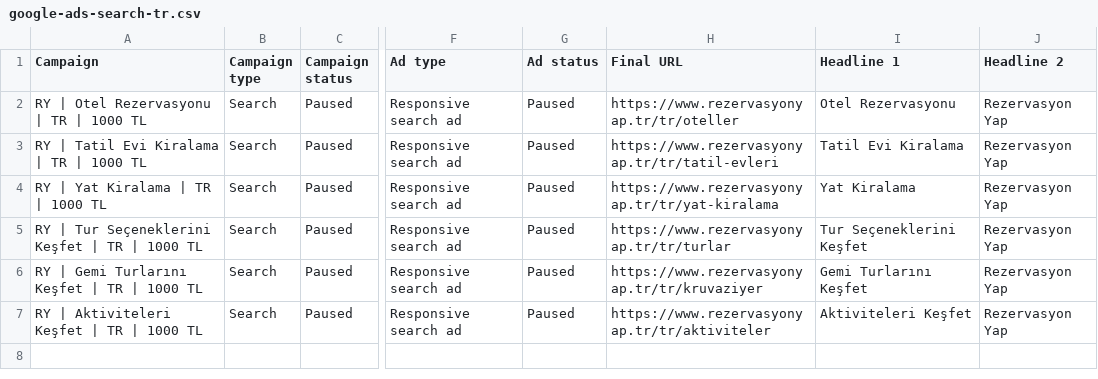
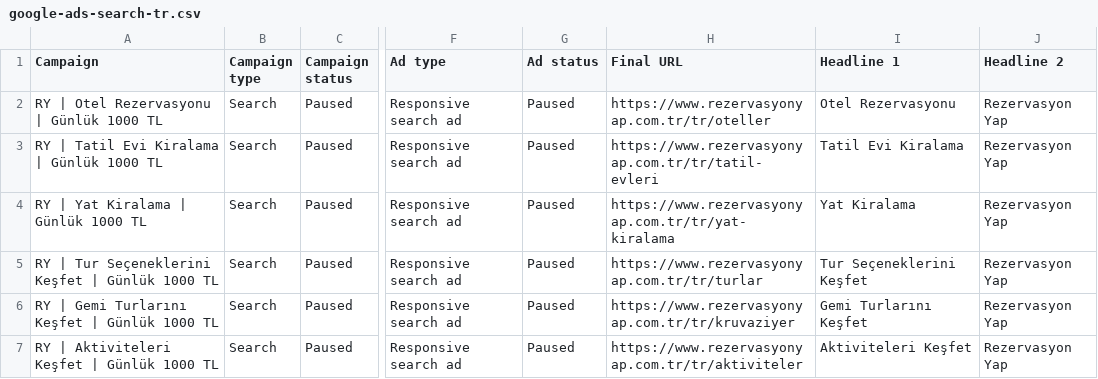
Before and after one commit to mamongrup/rezervasyonyap, a CSV file: marketing/2026-10-12/google-ads-search-tr.csv, drawn as a sheet; only a part is shown, gaps mark what is left out; the diff names each change by its address in the sheet, - before the commit and + after, or states it on an @@ line.

Commit message:
feat(marketing): align six-language campaigns with approved domains

```diff
--- a/marketing/2026-10-12/google-ads-search-tr.csv
+++ b/marketing/2026-10-12/google-ads-search-tr.csv
-A2 (Campaign): RY | Otel Rezervasyonu | TR | 1000 TL
+A2 (Campaign): RY | Otel Rezervasyonu | Günlük 1000 TL
-H2 (Final URL): https://www.rezervasyonyap.tr/tr/oteller
+H2 (Final URL): https://www.rezervasyonyap.com.tr/tr/oteller
-A3 (Campaign): RY | Tatil Evi Kiralama | TR | 1000 TL
+A3 (Campaign): RY | Tatil Evi Kiralama | Günlük 1000 TL
-H3 (Final URL): https://www.rezervasyonyap.tr/tr/tatil-evleri
+H3 (Final URL): https://www.rezervasyonyap.com.tr/tr/tatil-evleri
-A4 (Campaign): RY | Yat Kiralama | TR | 1000 TL
+A4 (Campaign): RY | Yat Kiralama | Günlük 1000 TL
-H4 (Final URL): https://www.rezervasyonyap.tr/tr/yat-kiralama
+H4 (Final URL): https://www.rezervasyonyap.com.tr/tr/yat-kiralama
-A5 (Campaign): RY | Tur Seçeneklerini Keşfet | TR | 1000 TL
+A5 (Campaign): RY | Tur Seçeneklerini Keşfet | Günlük 1000 TL
-H5 (Final URL): https://www.rezervasyonyap.tr/tr/turlar
+H5 (Final URL): https://www.rezervasyonyap.com.tr/tr/turlar
-A6 (Campaign): RY | Gemi Turlarını Keşfet | TR | 1000 TL
+A6 (Campaign): RY | Gemi Turlarını Keşfet | Günlük 1000 TL
-H6 (Final URL): https://www.rezervasyonyap.tr/tr/kruvaziyer
+H6 (Final URL): https://www.rezervasyonyap.com.tr/tr/kruvaziyer
-A7 (Campaign): RY | Aktiviteleri Keşfet | TR | 1000 TL
+A7 (Campaign): RY | Aktiviteleri Keşfet | Günlük 1000 TL
-H7 (Final URL): https://www.rezervasyonyap.tr/tr/aktiviteler
+H7 (Final URL): https://www.rezervasyonyap.com.tr/tr/aktiviteler
```
Also changed, not shown: 20 other files.
